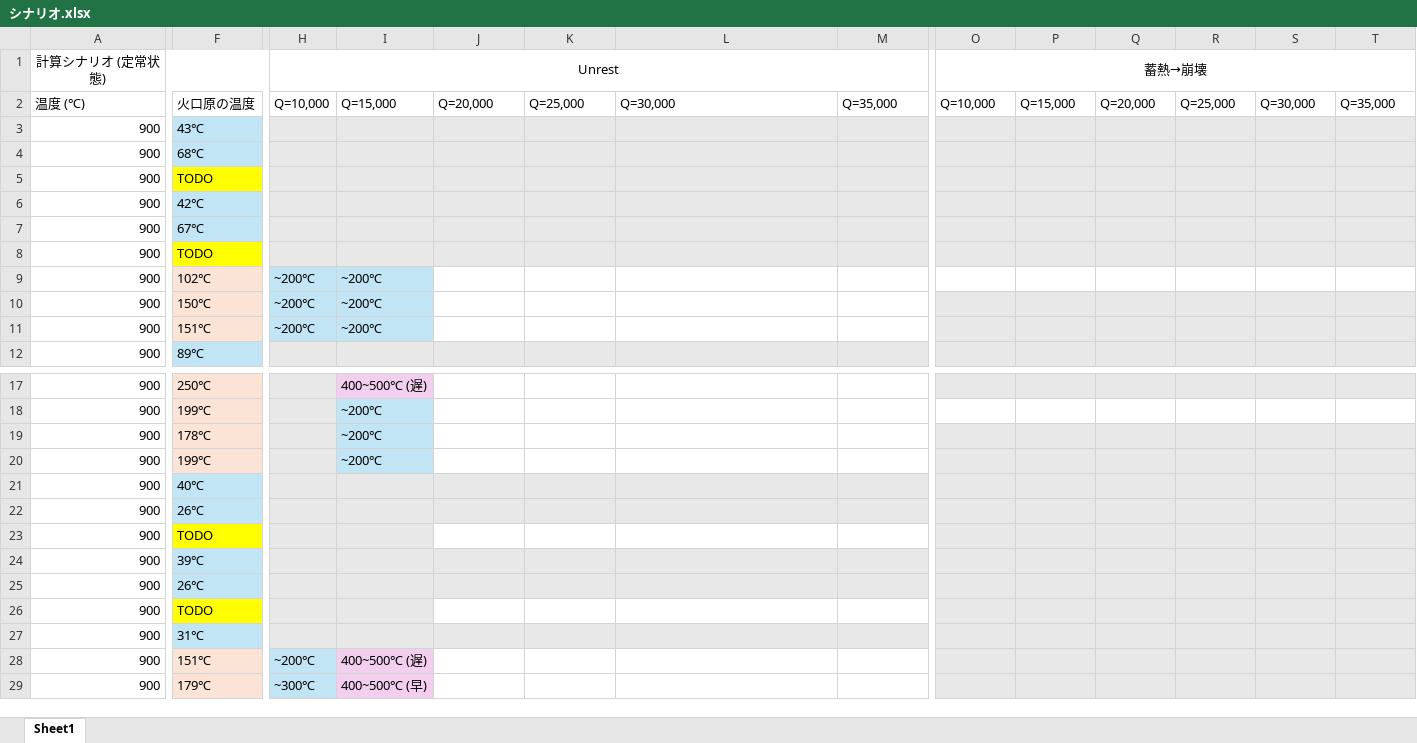
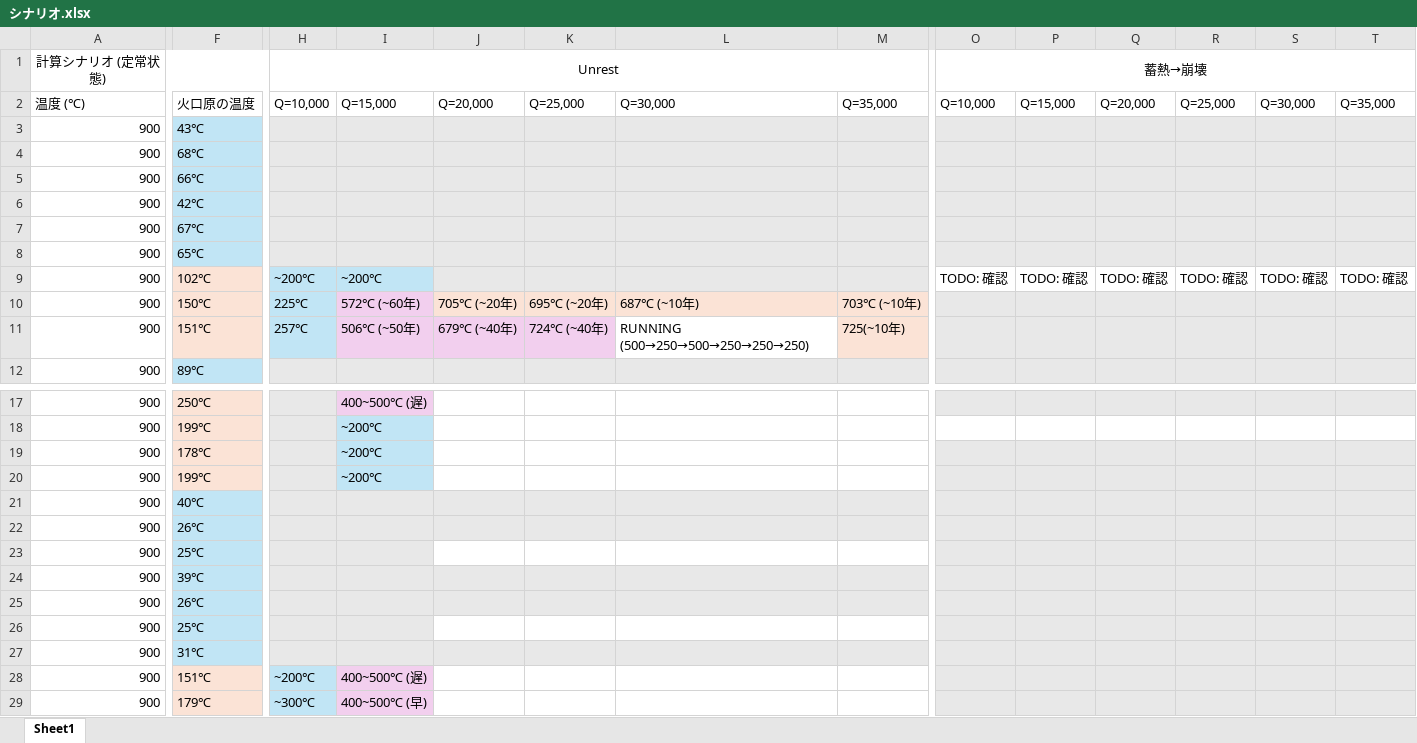
Before and after one commit to KentaroAoyama/mufits, an Excel workbook: シナリオ.xlsx, sheet Sheet1, drawn as a sheet; only a part is shown, gaps mark what is left out; values as stored, in another font and other column widths than the file's, no borders; the diff covers the shown part only; the diff names each change by its address in the sheet, - before the commit and + after, or states it on an @@ line.

```diff
--- a/シナリオ.xlsx (sheet Sheet1)
+++ b/シナリオ.xlsx (sheet Sheet1)
-F5: TODO
+F5: 66℃
-F5 fill: #FFFF00
+F5 fill: #C1E5F5
-F8: TODO
+F8: 65℃
-F8 fill: #FFFF00
+F8 fill: #C1E5F5
-J9:M9 fill: none
+J9:M9 fill: #E8E8E8
-O9: (empty)
+O9: TODO: 確認
-P9: (empty)
+P9: TODO: 確認
-Q9: (empty)
+Q9: TODO: 確認
-R9: (empty)
+R9: TODO: 確認
-S9: (empty)
+S9: TODO: 確認
-T9: (empty)
+T9: TODO: 確認
-H10: ~200℃
+H10: 225℃
-I10: ~200℃
+I10: 572℃ (~60年)
-I10:I11 fill: #C1E5F5
+I10:I11 fill: #F2CFEE
-J10: (empty)
+J10: 705℃ (~20年)
-J10:M10 fill: none
+J10:M10 fill: #FBE3D6
-K10: (empty)
+K10: 695℃ (~20年)
-L10: (empty)
+L10: 687℃ (~10年)
-M10: (empty)
+M10: 703℃ (~10年)
-H11: ~200℃
+H11: 257℃
-I11: ~200℃
+I11: 506℃ (~50年)
-J11: (empty)
+J11: 679℃ (~40年)
-J11:K11 fill: none
+J11:K11 fill: #F2CFEE
-K11: (empty)
+K11: 724℃ (~40年)
-L11: (empty)
+L11: RUNNING (500→250→500→250→250→250)
-M11: (empty)
+M11: 725(~10年)
-M11 fill: none
+M11 fill: #FBE3D6
-F23: TODO
+F23: 25℃
-F23 fill: #FFFF00
+F23 fill: #C1E5F5
-F26: TODO
+F26: 25℃
-F26 fill: #FFFF00
+F26 fill: #C1E5F5
```
Also changed, not shown: 8 edited cells and cell formats elsewhere in this sheet, 6 other files.
